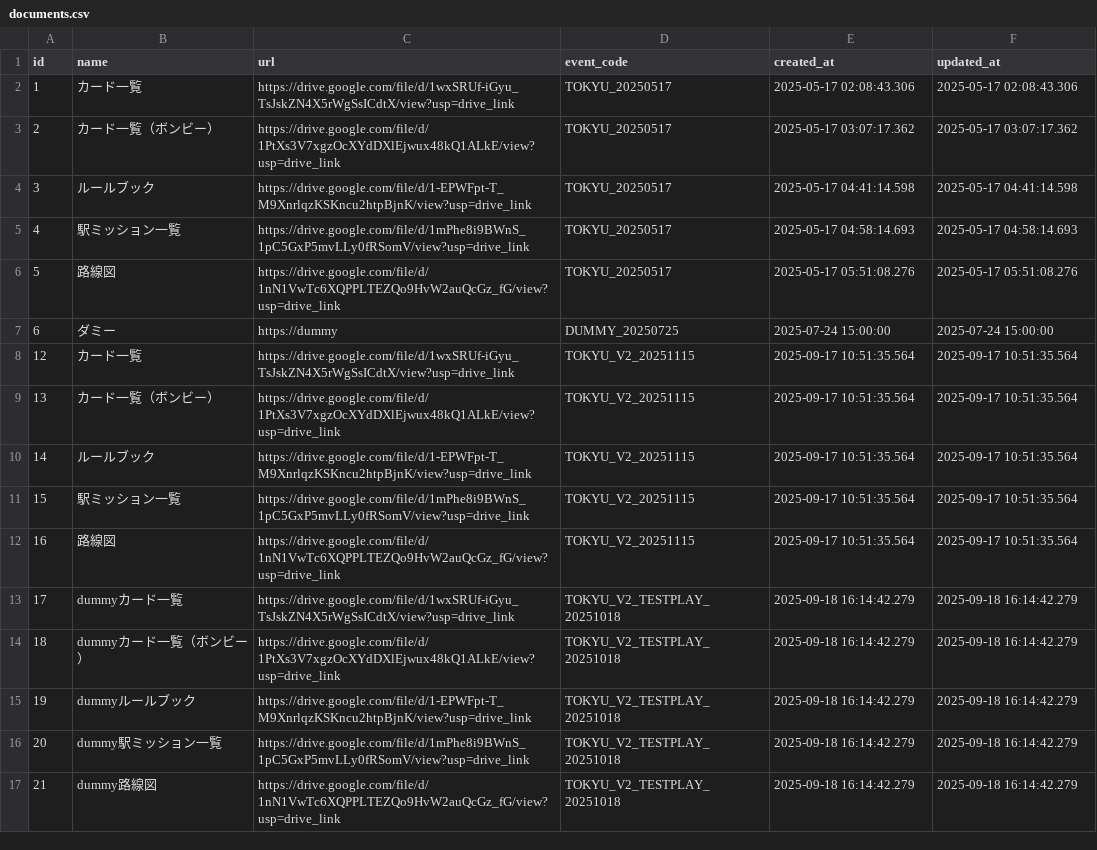
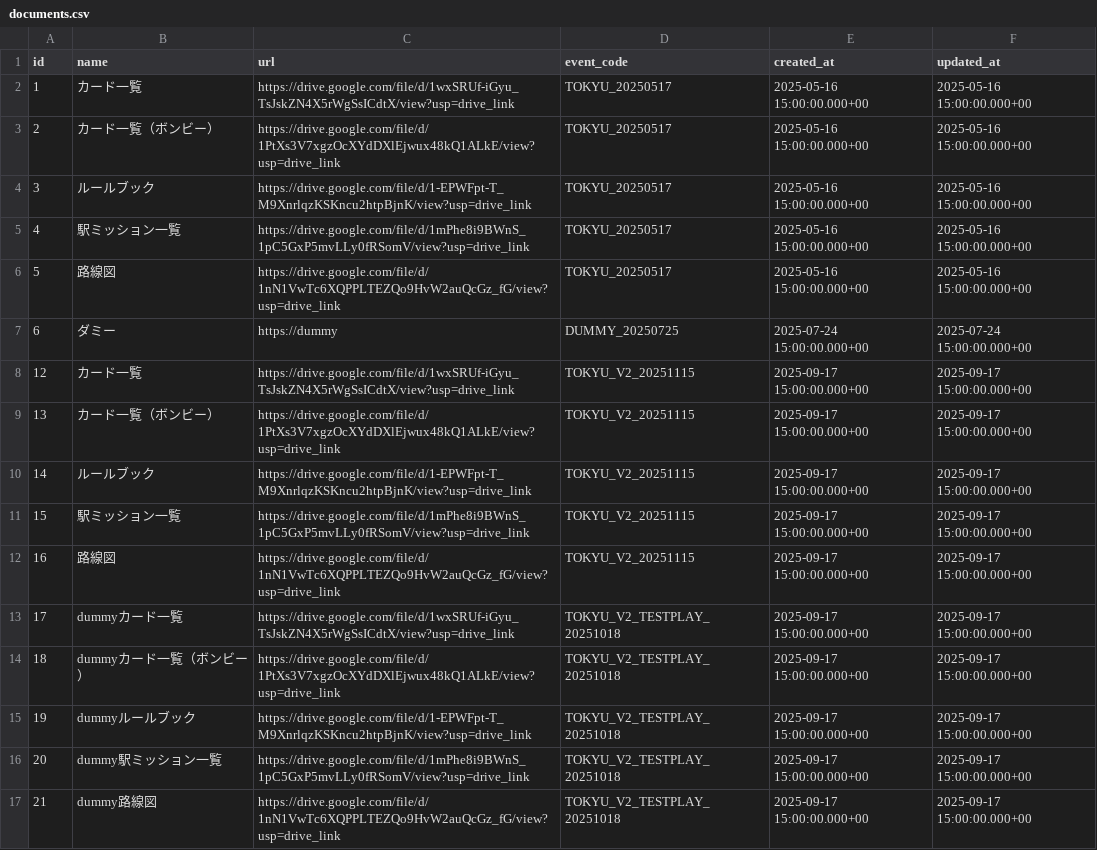
Before and after one commit to wist6ri4-org/realmomotetsu-v2, a CSV file: prisma/csv/documents.csv, drawn as a sheet.

```diff
--- a/prisma/csv/documents.csv
+++ b/prisma/csv/documents.csv
@@ -1,17 +1,17 @@
 id,name,url,event_code,created_at,updated_at
-1,カード一覧,https://drive.google.com/file/d/1wxSRUf-iGyu_TsJskZN4X5rWgSsICdtX/view?usp=drive_link,TOKYU_20250517,2025-05-17 02:08:43.306,2025-05-17 02:08:43.306
-2,カード一覧（ボンビー）,https://drive.google.com/file/d/1PtXs3V7xgzOcXYdDXlEjwux48kQ1ALkE/view?usp=drive_link,TOKYU_20250517,2025-05-17 03:07:17.362,2025-05-17 03:07:17.362
-3,ルールブック,https://drive.google.com/file/d/1-EPWFpt-T_M9XnrlqzKSKncu2htpBjnK/view?usp=drive_link,TOKYU_20250517,2025-05-17 04:41:14.598,2025-05-17 04:41:14.598
-4,駅ミッション一覧,https://drive.google.com/file/d/1mPhe8i9BWnS_1pC5GxP5mvLLy0fRSomV/view?usp=drive_link,TOKYU_20250517,2025-05-17 04:58:14.693,2025-05-17 04:58:14.693
-5,路線図,https://drive.google.com/file/d/1nN1VwTc6XQPPLTEZQo9HvW2auQcGz_fG/view?usp=drive_link,TOKYU_20250517,2025-05-17 05:51:08.276,2025-05-17 05:51:08.276
-6,ダミー,https://dummy,DUMMY_20250725,2025-07-24 15:00:00,2025-07-24 15:00:00
-12,カード一覧,https://drive.google.com/file/d/1wxSRUf-iGyu_TsJskZN4X5rWgSsICdtX/view?usp=drive_link,TOKYU_V2_20251115,2025-09-17 10:51:35.564,2025-09-17 10:51:35.564
-13,カード一覧（ボンビー）,https://drive.google.com/file/d/1PtXs3V7xgzOcXYdDXlEjwux48kQ1ALkE/view?usp=drive_link,TOKYU_V2_20251115,2025-09-17 10:51:35.564,2025-09-17 10:51:35.564
-14,ルールブック,https://drive.google.com/file/d/1-EPWFpt-T_M9XnrlqzKSKncu2htpBjnK/view?usp=drive_link,TOKYU_V2_20251115,2025-09-17 10:51:35.564,2025-09-17 10:51:35.564
-15,駅ミッション一覧,https://drive.google.com/file/d/1mPhe8i9BWnS_1pC5GxP5mvLLy0fRSomV/view?usp=drive_link,TOKYU_V2_20251115,2025-09-17 10:51:35.564,2025-09-17 10:51:35.564
-16,路線図,https://drive.google.com/file/d/1nN1VwTc6XQPPLTEZQo9HvW2auQcGz_fG/view?usp=drive_link,TOKYU_V2_20251115,2025-09-17 10:51:35.564,2025-09-17 10:51:35.564
-17,dummyカード一覧,https://drive.google.com/file/d/1wxSRUf-iGyu_TsJskZN4X5rWgSsICdtX/view?usp=drive_link,TOKYU_V2_TESTPLAY_20251018,2025-09-18 16:14:42.279,2025-09-18 16:14:42.279
-18,dummyカード一覧（ボンビー）,https://drive.google.com/file/d/1PtXs3V7xgzOcXYdDXlEjwux48kQ1ALkE/view?usp=drive_link,TOKYU_V2_TESTPLAY_20251018,2025-09-18 16:14:42.279,2025-09-18 16:14:42.279
-19,dummyルールブック,https://drive.google.com/file/d/1-EPWFpt-T_M9XnrlqzKSKncu2htpBjnK/view?usp=drive_link,TOKYU_V2_TESTPLAY_20251018,2025-09-18 16:14:42.279,2025-09-18 16:14:42.279
-20,dummy駅ミッション一覧,https://drive.google.com/file/d/1mPhe8i9BWnS_1pC5GxP5mvLLy0fRSomV/view?usp=drive_link,TOKYU_V2_TESTPLAY_20251018,2025-09-18 16:14:42.279,2025-09-18 16:14:42.279
-21,dummy路線図,https://drive.google.com/file/d/1nN1VwTc6XQPPLTEZQo9HvW2auQcGz_fG/view?usp=drive_link,TOKYU_V2_TESTPLAY_20251018,2025-09-18 16:14:42.279,2025-09-18 16:14:42.279
+1,カード一覧,https://drive.google.com/file/d/1wxSRUf-iGyu_TsJskZN4X5rWgSsICdtX/view?usp=drive_link,TOKYU_20250517,2025-05-16 15:00:00.000+00,2025-05-16 15:00:00.000+00
+2,カード一覧（ボンビー）,https://drive.google.com/file/d/1PtXs3V7xgzOcXYdDXlEjwux48kQ1ALkE/view?usp=drive_link,TOKYU_20250517,2025-05-16 15:00:00.000+00,2025-05-16 15:00:00.000+00
+3,ルールブック,https://drive.google.com/file/d/1-EPWFpt-T_M9XnrlqzKSKncu2htpBjnK/view?usp=drive_link,TOKYU_20250517,2025-05-16 15:00:00.000+00,2025-05-16 15:00:00.000+00
+4,駅ミッション一覧,https://drive.google.com/file/d/1mPhe8i9BWnS_1pC5GxP5mvLLy0fRSomV/view?usp=drive_link,TOKYU_20250517,2025-05-16 15:00:00.000+00,2025-05-16 15:00:00.000+00
+5,路線図,https://drive.google.com/file/d/1nN1VwTc6XQPPLTEZQo9HvW2auQcGz_fG/view?usp=drive_link,TOKYU_20250517,2025-05-16 15:00:00.000+00,2025-05-16 15:00:00.000+00
+6,ダミー,https://dummy,DUMMY_20250725,2025-07-24 15:00:00.000+00,2025-07-24 15:00:00.000+00
+12,カード一覧,https://drive.google.com/file/d/1wxSRUf-iGyu_TsJskZN4X5rWgSsICdtX/view?usp=drive_link,TOKYU_V2_20251115,2025-09-17 15:00:00.000+00,2025-09-17 15:00:00.000+00
+13,カード一覧（ボンビー）,https://drive.google.com/file/d/1PtXs3V7xgzOcXYdDXlEjwux48kQ1ALkE/view?usp=drive_link,TOKYU_V2_20251115,2025-09-17 15:00:00.000+00,2025-09-17 15:00:00.000+00
+14,ルールブック,https://drive.google.com/file/d/1-EPWFpt-T_M9XnrlqzKSKncu2htpBjnK/view?usp=drive_link,TOKYU_V2_20251115,2025-09-17 15:00:00.000+00,2025-09-17 15:00:00.000+00
+15,駅ミッション一覧,https://drive.google.com/file/d/1mPhe8i9BWnS_1pC5GxP5mvLLy0fRSomV/view?usp=drive_link,TOKYU_V2_20251115,2025-09-17 15:00:00.000+00,2025-09-17 15:00:00.000+00
+16,路線図,https://drive.google.com/file/d/1nN1VwTc6XQPPLTEZQo9HvW2auQcGz_fG/view?usp=drive_link,TOKYU_V2_20251115,2025-09-17 15:00:00.000+00,2025-09-17 15:00:00.000+00
+17,dummyカード一覧,https://drive.google.com/file/d/1wxSRUf-iGyu_TsJskZN4X5rWgSsICdtX/view?usp=drive_link,TOKYU_V2_TESTPLAY_20251018,2025-09-17 15:00:00.000+00,2025-09-17 15:00:00.000+00
+18,dummyカード一覧（ボンビー）,https://drive.google.com/file/d/1PtXs3V7xgzOcXYdDXlEjwux48kQ1ALkE/view?usp=drive_link,TOKYU_V2_TESTPLAY_20251018,2025-09-17 15:00:00.000+00,2025-09-17 15:00:00.000+00
+19,dummyルールブック,https://drive.google.com/file/d/1-EPWFpt-T_M9XnrlqzKSKncu2htpBjnK/view?usp=drive_link,TOKYU_V2_TESTPLAY_20251018,2025-09-17 15:00:00.000+00,2025-09-17 15:00:00.000+00
+20,dummy駅ミッション一覧,https://drive.google.com/file/d/1mPhe8i9BWnS_1pC5GxP5mvLLy0fRSomV/view?usp=drive_link,TOKYU_V2_TESTPLAY_20251018,2025-09-17 15:00:00.000+00,2025-09-17 15:00:00.000+00
+21,dummy路線図,https://drive.google.com/file/d/1nN1VwTc6XQPPLTEZQo9HvW2auQcGz_fG/view?usp=drive_link,TOKYU_V2_TESTPLAY_20251018,2025-09-17 15:00:00.000+00,2025-09-17 15:00:00.000+00
```
Also changed, not shown: prisma/csv/goal_stations.csv, prisma/csv/points.csv, 11 other files.
